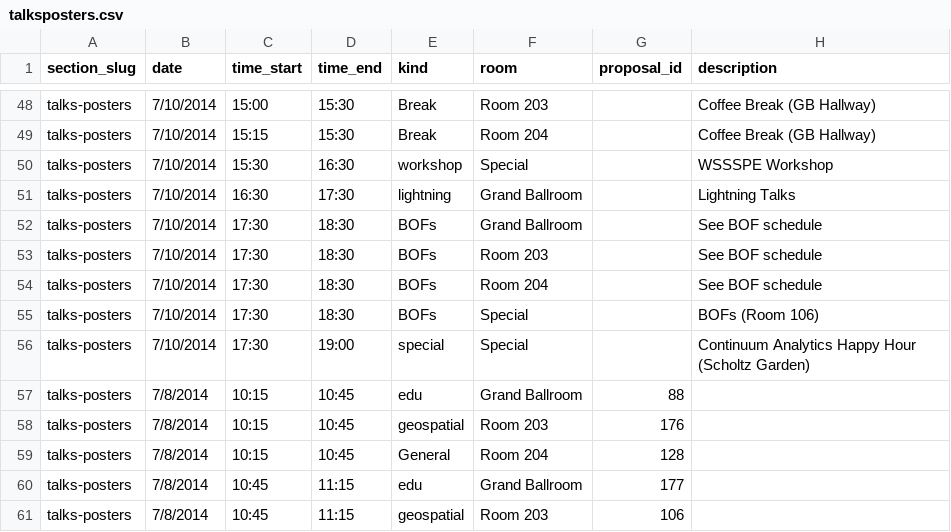
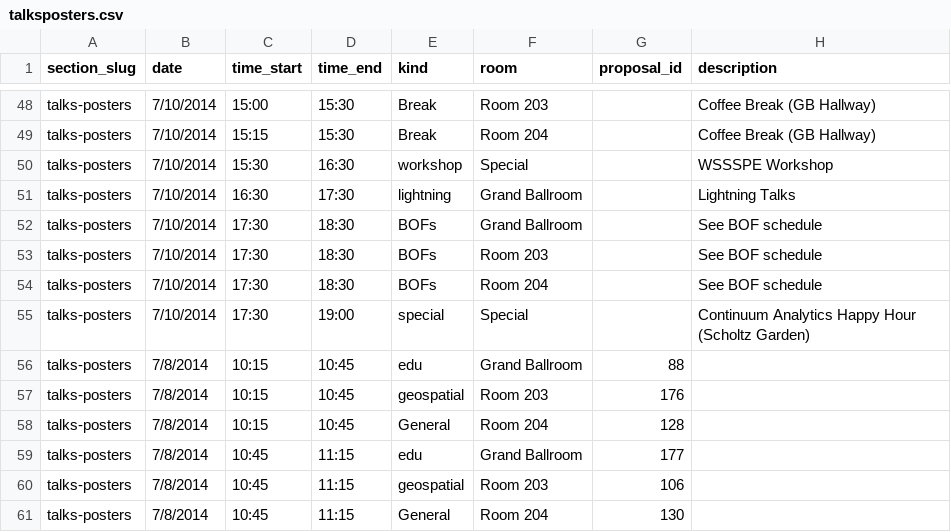
Before and after one commit to scipy-conference/SciPy-2014, a CSV file: data/talksposters.csv, drawn as a sheet; only a part is shown, gaps mark what is left out; the shorter side is filled out with more unchanged rows.

Commit message:
fix alignment for happy hour

```diff
--- a/data/talksposters.csv
+++ b/data/talksposters.csv
@@ -54,3 +54,2 @@ talks-posters,7/10/2014,17:30,18:30,BOFs,Room 203,,See BOF schedule
 talks-posters,7/10/2014,17:30,18:30,BOFs,Room 204,,See BOF schedule
-talks-posters,7/10/2014,17:30,18:30,BOFs,Special,,BOFs (Room 106)
 talks-posters,7/10/2014,17:30,19:00,special,Special,,Continuum Analytics Happy Hour (Scholtz Garden)
```
